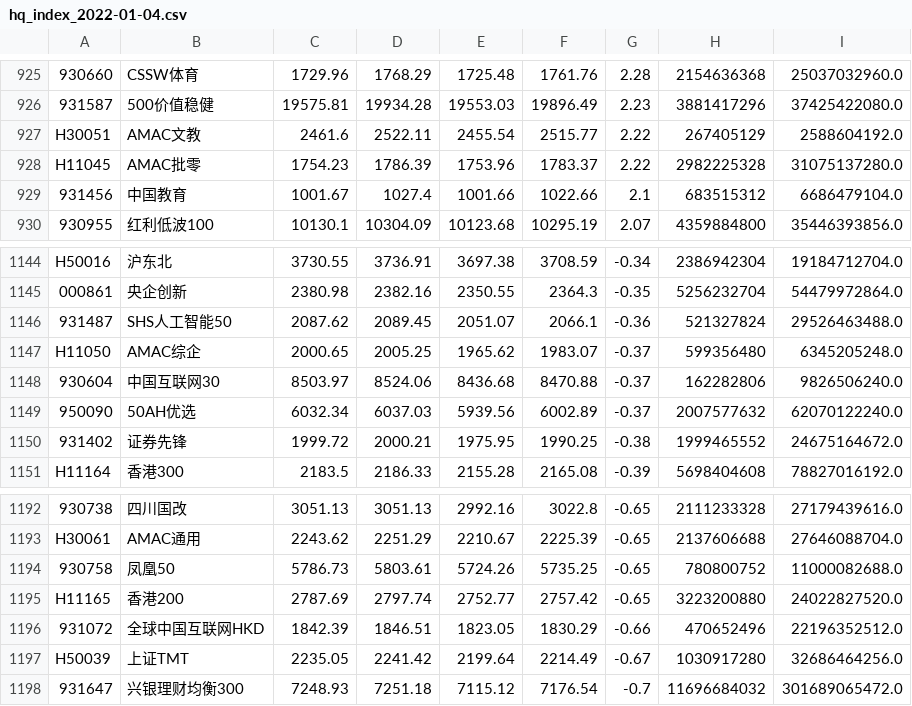
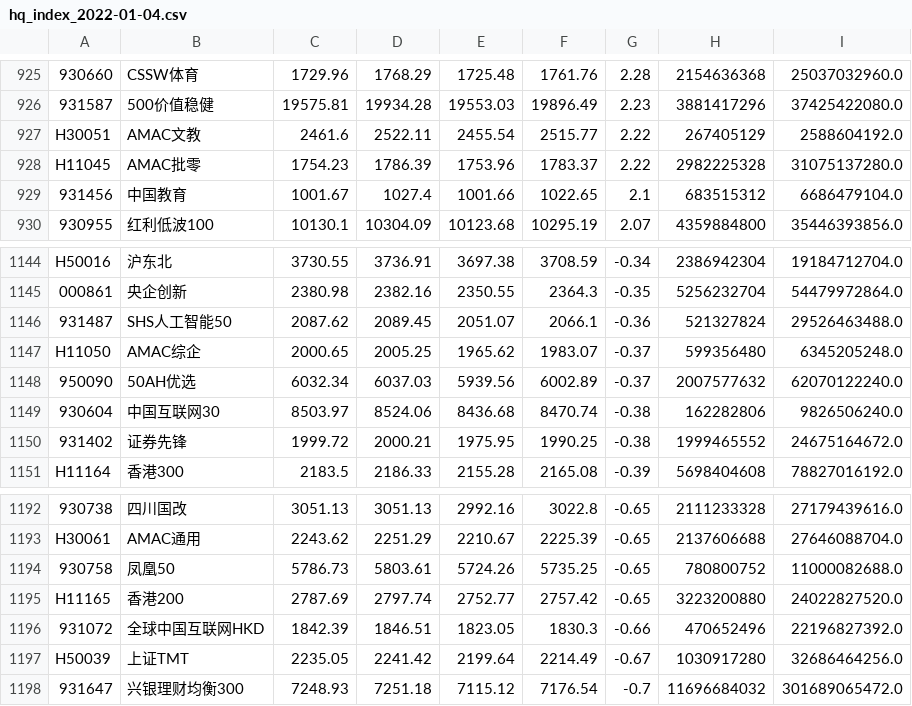
Before and after one commit to yinhedot/yinhedot, a CSV file: data4git/hq_index_2022-01-04.csv, drawn as a sheet; only a part is shown, gaps mark what is left out.

```diff
--- a/data4git/hq_index_2022-01-04.csv
+++ b/data4git/hq_index_2022-01-04.csv
@@ -928,3 +928,3 @@ H30051,AMAC文教,2461.6,2522.11,2455.54,2515.77,2.22,267405129,2588604192.0
 H11045,AMAC批零,1754.23,1786.39,1753.96,1783.37,2.22,2982225328,31075137280.0
-931456,中国教育,1001.67,1027.4,1001.66,1022.66,2.1,683515312,6686479104.0
+931456,中国教育,1001.67,1027.4,1001.66,1022.65,2.1,683515312,6686479104.0
 930955,红利低波100,10130.1,10304.09,10123.68,10295.19,2.07,4359884800,35446393856.0
@@ -1147,4 +1147,4 @@ H50016,沪东北,3730.55,3736.91,3697.38,3708.59,-0.34,2386942304,19184712704.0
 H11050,AMAC综企,2000.65,2005.25,1965.62,1983.07,-0.37,599356480,6345205248.0
-930604,中国互联网30,8503.97,8524.06,8436.68,8470.88,-0.37,162282806,9826506240.0
 950090,50AH优选,6032.34,6037.03,5939.56,6002.89,-0.37,2007577632,62070122240.0
+930604,中国互联网30,8503.97,8524.06,8436.68,8470.74,-0.38,162282806,9826506240.0
 931402,证券先锋,1999.72,2000.21,1975.95,1990.25,-0.38,1999465552,24675164672.0
@@ -1195,3 +1195,3 @@ H30061,AMAC通用,2243.62,2251.29,2210.67,2225.39,-0.65,2137606688,27646088704.0
 H11165,香港200,2787.69,2797.74,2752.77,2757.42,-0.65,3223200880,24022827520.0
-931072,全球中国互联网HKD,1842.39,1846.51,1823.05,1830.29,-0.66,470652496,22196352512.0
+931072,全球中国互联网HKD,1842.39,1846.51,1823.05,1830.3,-0.66,470652496,22196827392.0
 H50039,上证TMT,2235.05,2241.42,2199.64,2214.49,-0.67,1030917280,32686464256.0
```
Also changed, not shown: 3 other files.
